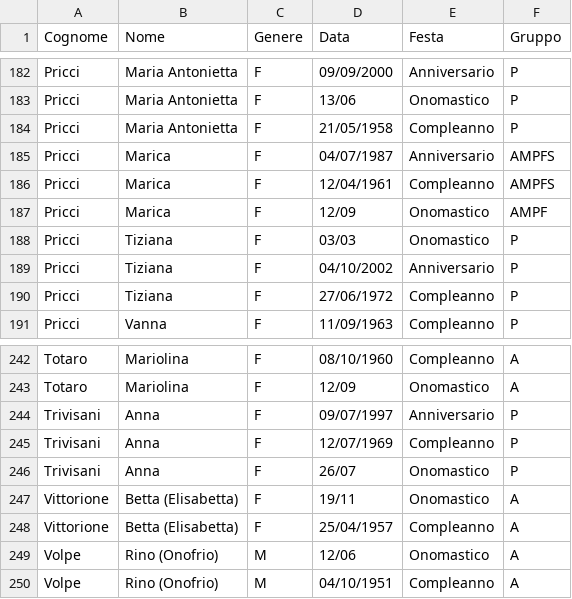
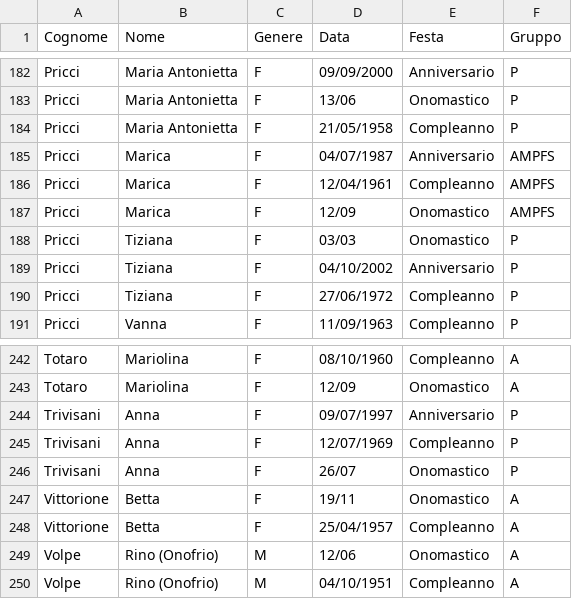
Before and after one commit to Sebastiano-Mazzarisi/Test, a CSV file: Feste-elenco.csv, drawn as a sheet; only a part is shown, gaps mark what is left out; the diff covers the shown part only.

```diff
--- a/Feste-elenco.csv
+++ b/Feste-elenco.csv
@@ -186,3 +186,3 @@ Pricci,Marica,F,04/07/1987,Anniversario,AMPFS
 Pricci,Marica,F,12/04/1961,Compleanno,AMPFS
-Pricci,Marica,F,12/09,Onomastico,AMPF
+Pricci,Marica,F,12/09,Onomastico,AMPFS
 Pricci,Tiziana,F,03/03,Onomastico,P
@@ -246,4 +246,4 @@ Trivisani,Anna,F,12/07/1969,Compleanno,P
 Trivisani,Anna,F,26/07,Onomastico,P
-Vittorione,Betta (Elisabetta),F,19/11,Onomastico,A
-Vittorione,Betta (Elisabetta),F,25/04/1957,Compleanno,A
+Vittorione,Betta,F,19/11,Onomastico,A
+Vittorione,Betta,F,25/04/1957,Compleanno,A
 Volpe,Rino (Onofrio),M,12/06,Onomastico,A
```
Also changed, not shown: 12 edited cells elsewhere in this file.
